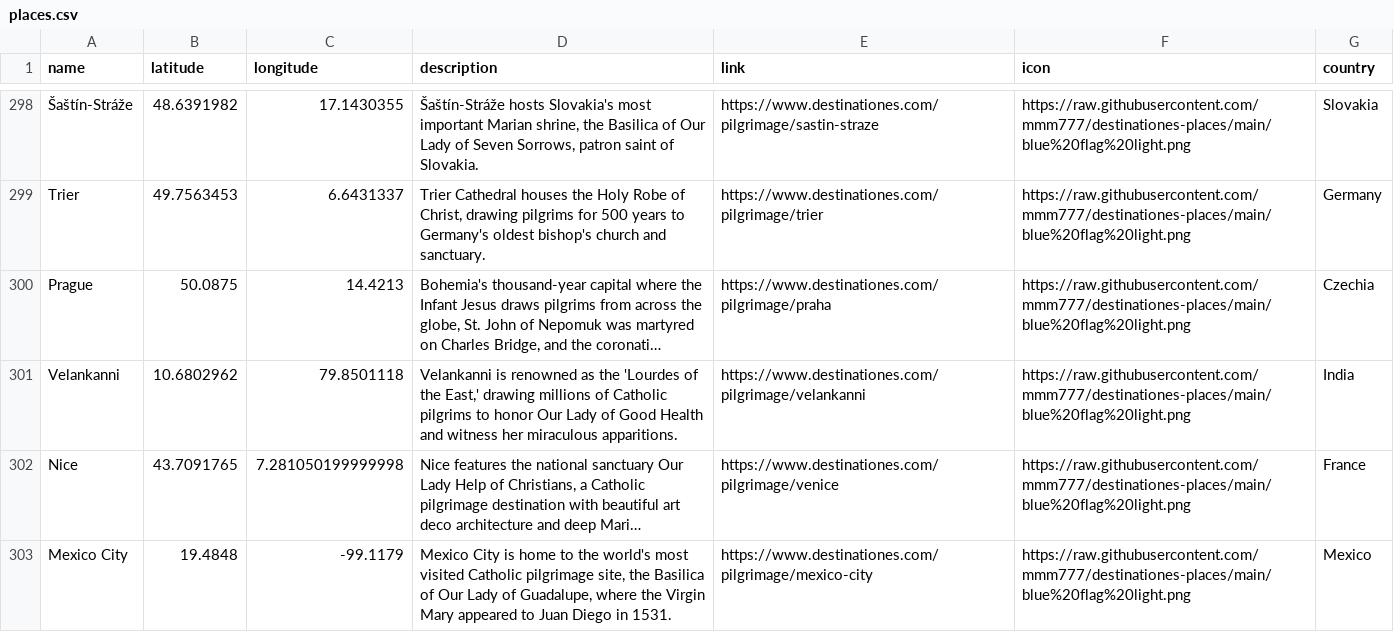
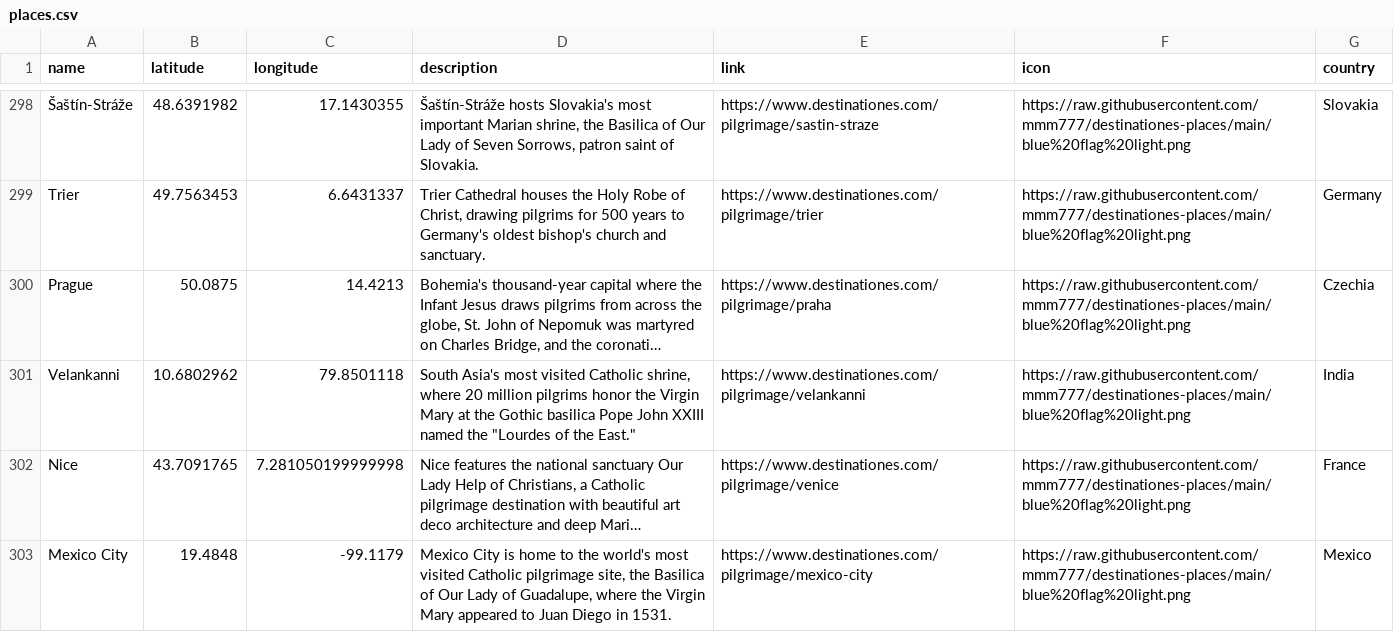
Before and after one commit to mmm777/destinationes-places, a CSV file: places.csv, drawn as a sheet; only a part is shown, gaps mark what is left out; long unchanged cells end in …; the diff names each change by its address in the sheet, - before the commit and + after, or states it on an @@ line.

Commit message:
Update places.csv - 303 places - 2025-12-30 06:29

```diff
--- a/places.csv
+++ b/places.csv
-D301 (description): Velankanni is renowned as the 'Lourdes of the East,' drawing millions of Catholic pilgrims to honor Our Lady of Good Health and witness her miraculous apparitions.
+D301 (description): South Asia's most visited Catholic shrine, where 20 million pilgrims honor the Virgin Mary at the Gothic basilica Pope John XXIII named the "Lourdes of the East."
```
